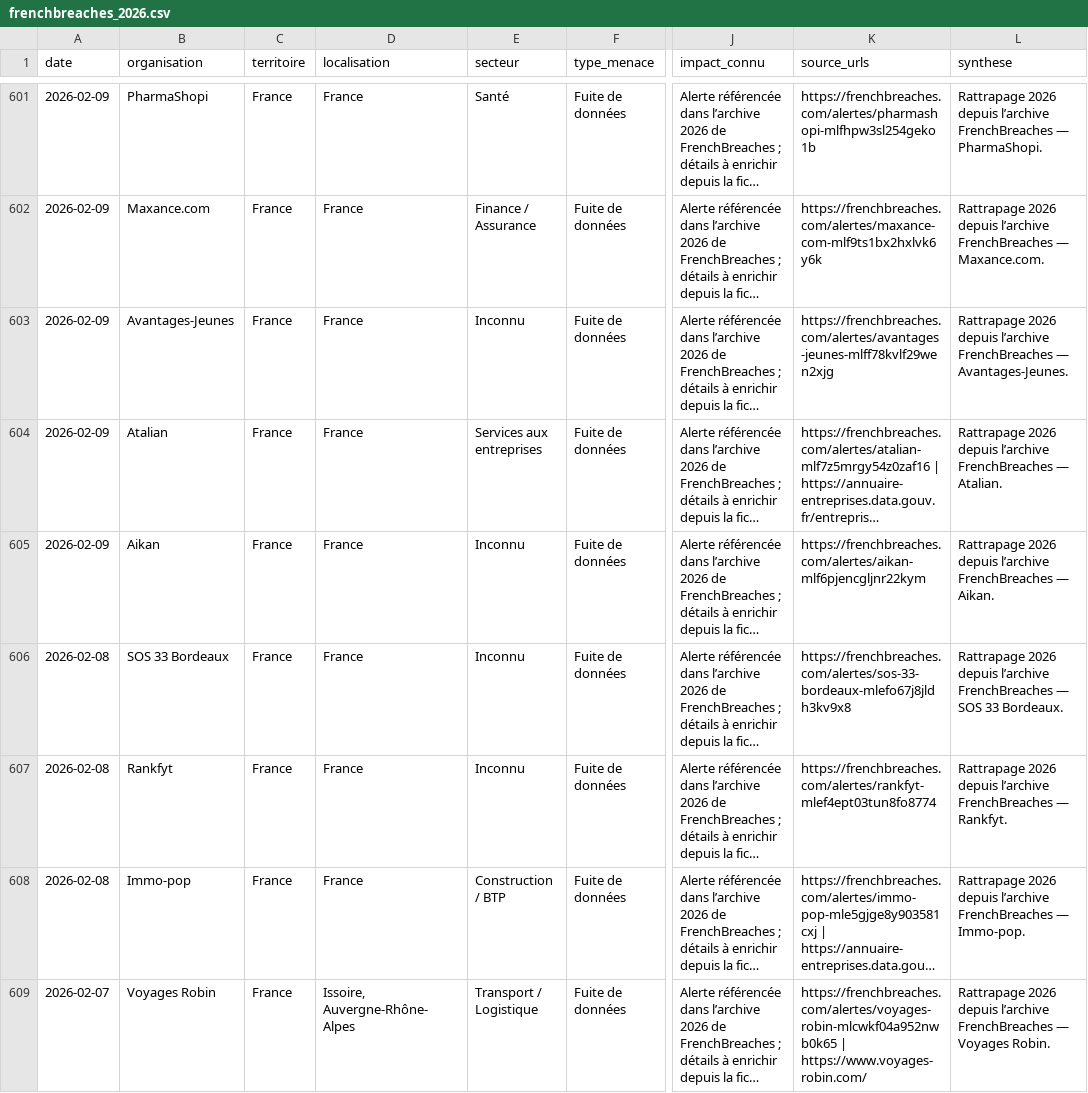
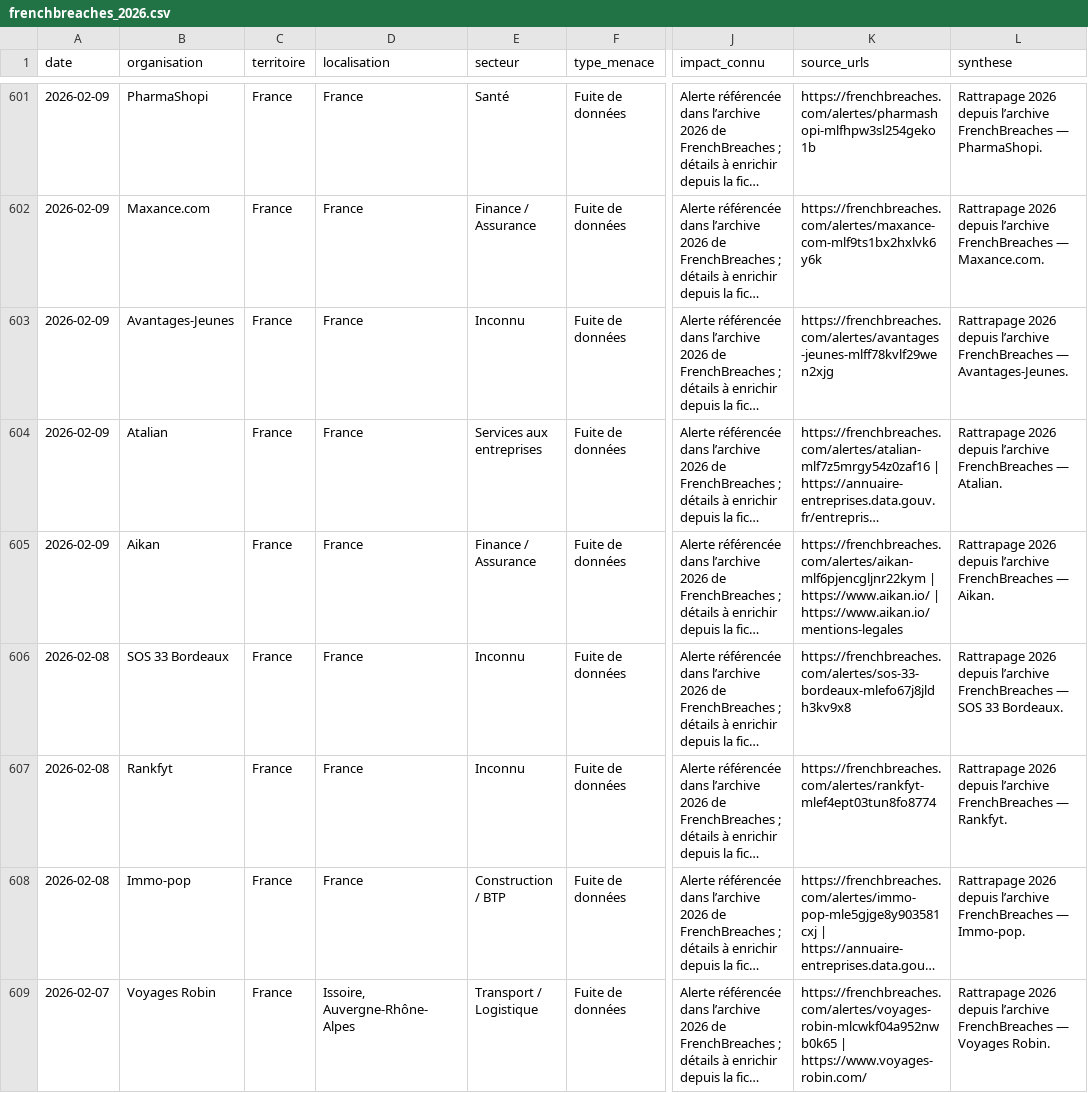
Before and after one commit to Ya7o/Cyberwatch, a CSV file: sources/veillellm/frenchbreaches_2026.csv, drawn as a sheet; only a part is shown, gaps mark what is left out; long unchanged cells end in …; the diff covers the shown part only; the diff names each change by its address in the sheet, - before the commit and + after, or states it on an @@ line.

```diff
--- a/sources/veillellm/frenchbreaches_2026.csv
+++ b/sources/veillellm/frenchbreaches_2026.csv
-E605 (secteur): Inconnu
+E605 (secteur): Finance / Assurance
-K605 (source_urls): https://frenchbreaches.com/alertes/aikan-mlf6pjencgljnr22kym
+K605 (source_urls): https://frenchbreaches.com/alertes/aikan-mlf6pjencgljnr22kym | https://www.aikan.io/ | https://www.aikan.io/mentions-legales
```
Also changed, not shown: 36 edited cells elsewhere in this file, sources/veillellm/cyberattaque_org_2026.csv, 2 other files.
